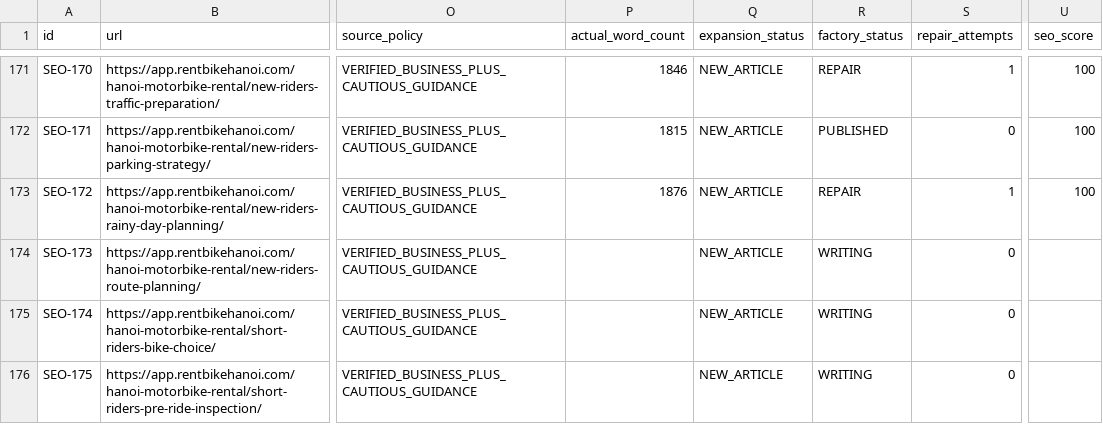
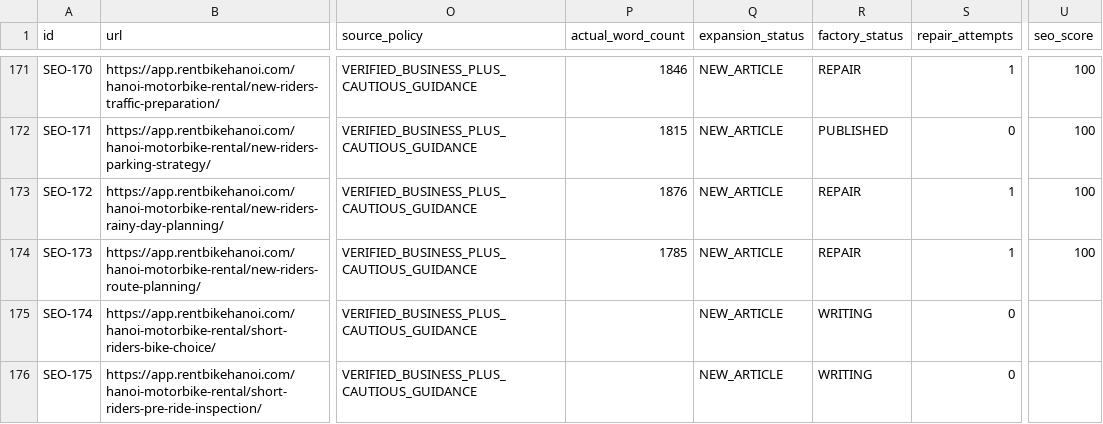
Before and after one commit to thuexemayhanoi/web, a CSV file: data/content-matrix.csv, drawn as a sheet; only a part is shown, gaps mark what is left out; the diff names each change by its address in the sheet, - before the commit and + after, or states it on an @@ line.

Commit message:
factory: process article queue

```diff
--- a/data/content-matrix.csv
+++ b/data/content-matrix.csv
-P174 (actual_word_count): (empty)
+P174 (actual_word_count): 1785
-R174 (factory_status): WRITING
+R174 (factory_status): REPAIR
-S174 (repair_attempts): 0
+S174 (repair_attempts): 1
-U174 (seo_score): (empty)
+U174 (seo_score): 100
```
Also changed, not shown: 3 other files.
